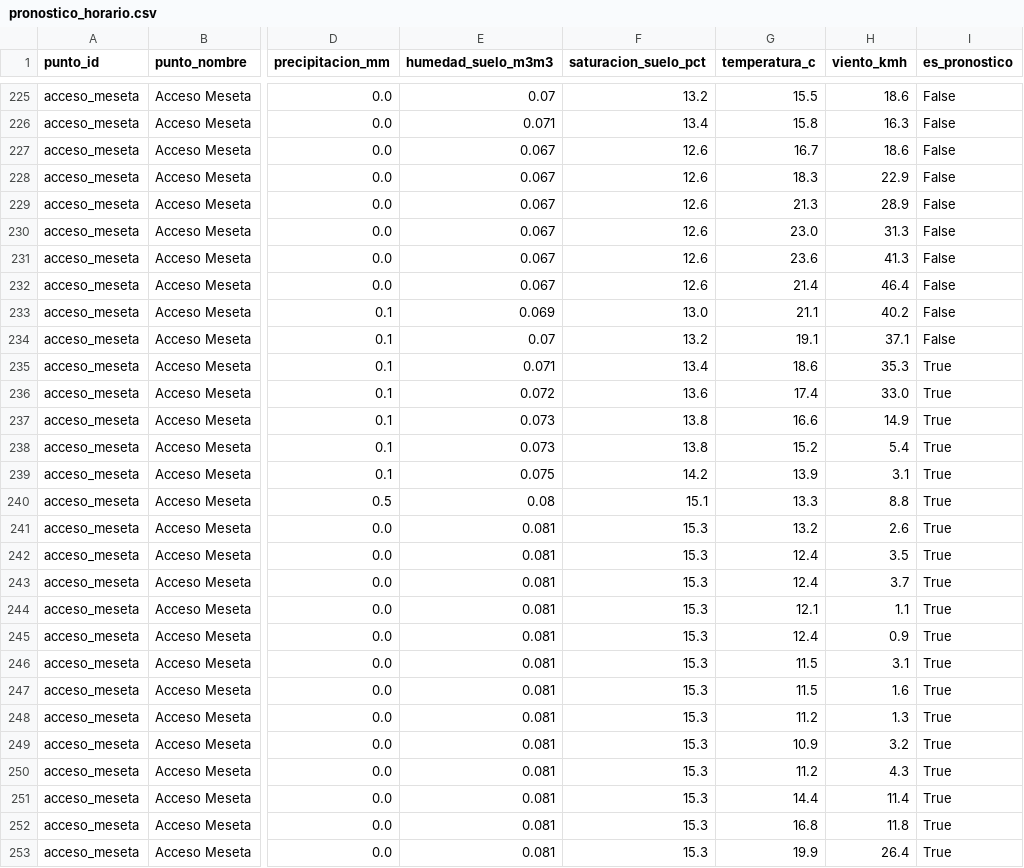
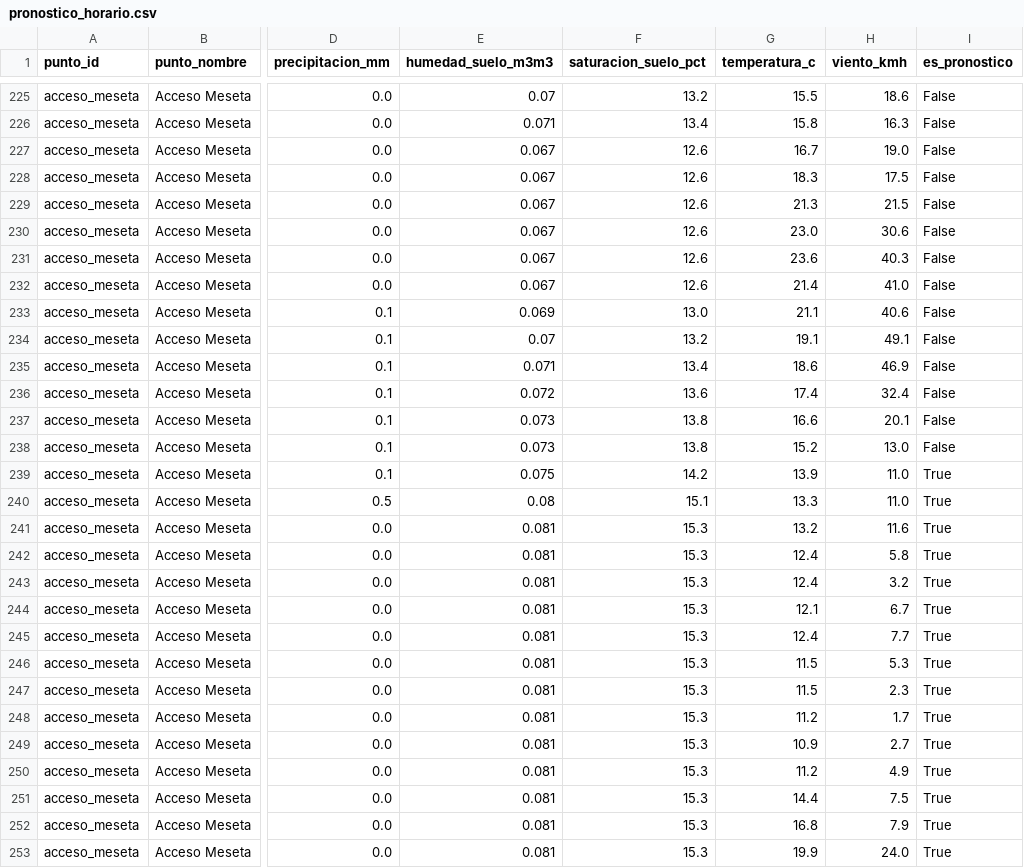
Before and after one commit to vidaljoaquin93-lang/alerta-anegamiento-anelo, a CSV file: data/pronostico_horario.csv, drawn as a sheet; only a part is shown, gaps mark what is left out; the diff covers the shown part only; the diff names each change by its address in the sheet, - before the commit and + after, or states it on an @@ line.

```diff
--- a/data/pronostico_horario.csv
+++ b/data/pronostico_horario.csv
-H227 (viento_kmh): 18.6
+H227 (viento_kmh): 19.0
-H228 (viento_kmh): 22.9
+H228 (viento_kmh): 17.5
-H229 (viento_kmh): 28.9
+H229 (viento_kmh): 21.5
-H230 (viento_kmh): 31.3
+H230 (viento_kmh): 30.6
-H231 (viento_kmh): 41.3
+H231 (viento_kmh): 40.3
-H232 (viento_kmh): 46.4
+H232 (viento_kmh): 41.0
-H233 (viento_kmh): 40.2
+H233 (viento_kmh): 40.6
-H234 (viento_kmh): 37.1
+H234 (viento_kmh): 49.1
-H235 (viento_kmh): 35.3
+H235 (viento_kmh): 46.9
-I235:I238 (es_pronostico): True
+I235:I238 (es_pronostico): False
-H236 (viento_kmh): 33.0
+H236 (viento_kmh): 32.4
-H237 (viento_kmh): 14.9
+H237 (viento_kmh): 20.1
-H238 (viento_kmh): 5.4
+H238 (viento_kmh): 13.0
-H239 (viento_kmh): 3.1
+H239 (viento_kmh): 11.0
-H240 (viento_kmh): 8.8
+H240 (viento_kmh): 11.0
-H241 (viento_kmh): 2.6
+H241 (viento_kmh): 11.6
-H242 (viento_kmh): 3.5
+H242 (viento_kmh): 5.8
-H243 (viento_kmh): 3.7
+H243 (viento_kmh): 3.2
-H244 (viento_kmh): 1.1
+H244 (viento_kmh): 6.7
-H245 (viento_kmh): 0.9
+H245 (viento_kmh): 7.7
-H246 (viento_kmh): 3.1
+H246 (viento_kmh): 5.3
-H247 (viento_kmh): 1.6
+H247 (viento_kmh): 2.3
-H248 (viento_kmh): 1.3
+H248 (viento_kmh): 1.7
-H249 (viento_kmh): 3.2
+H249 (viento_kmh): 2.7
-H250 (viento_kmh): 4.3
+H250 (viento_kmh): 4.9
-H251 (viento_kmh): 11.4
+H251 (viento_kmh): 7.5
-H252 (viento_kmh): 11.8
+H252 (viento_kmh): 7.9
-H253 (viento_kmh): 26.4
+H253 (viento_kmh): 24.0
```
Also changed, not shown: 169 edited cells elsewhere in this file, data/historico.csv, 2 other files.
